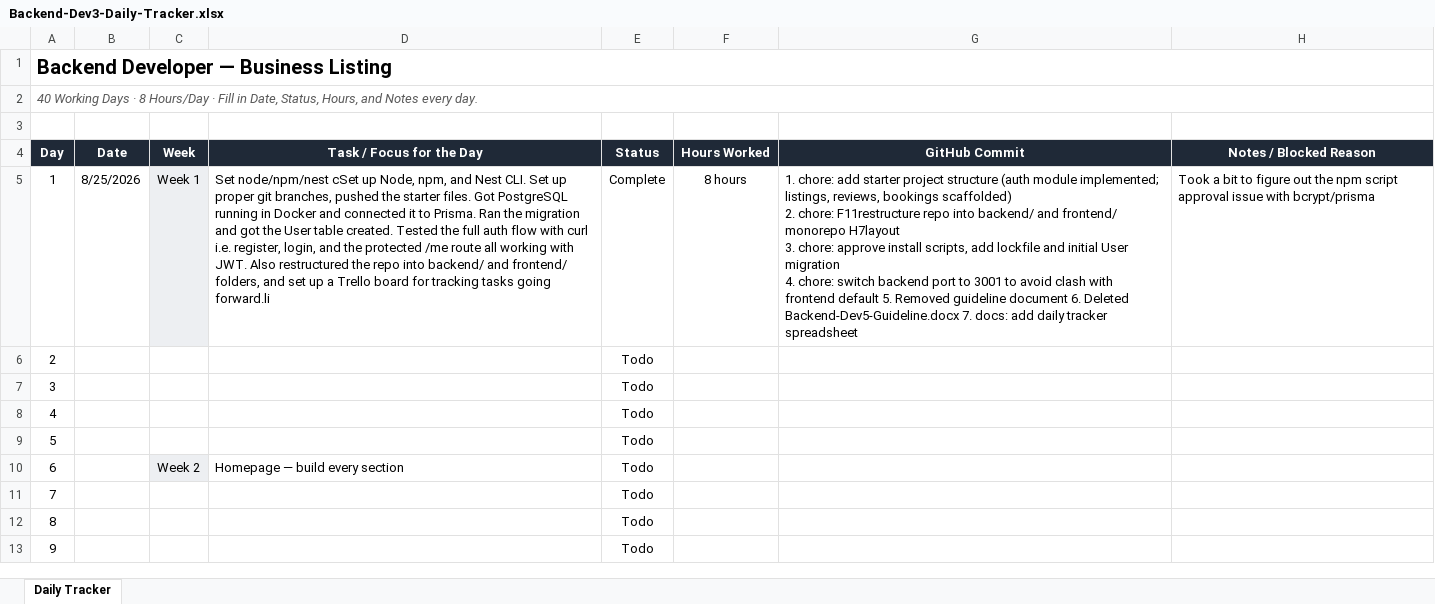
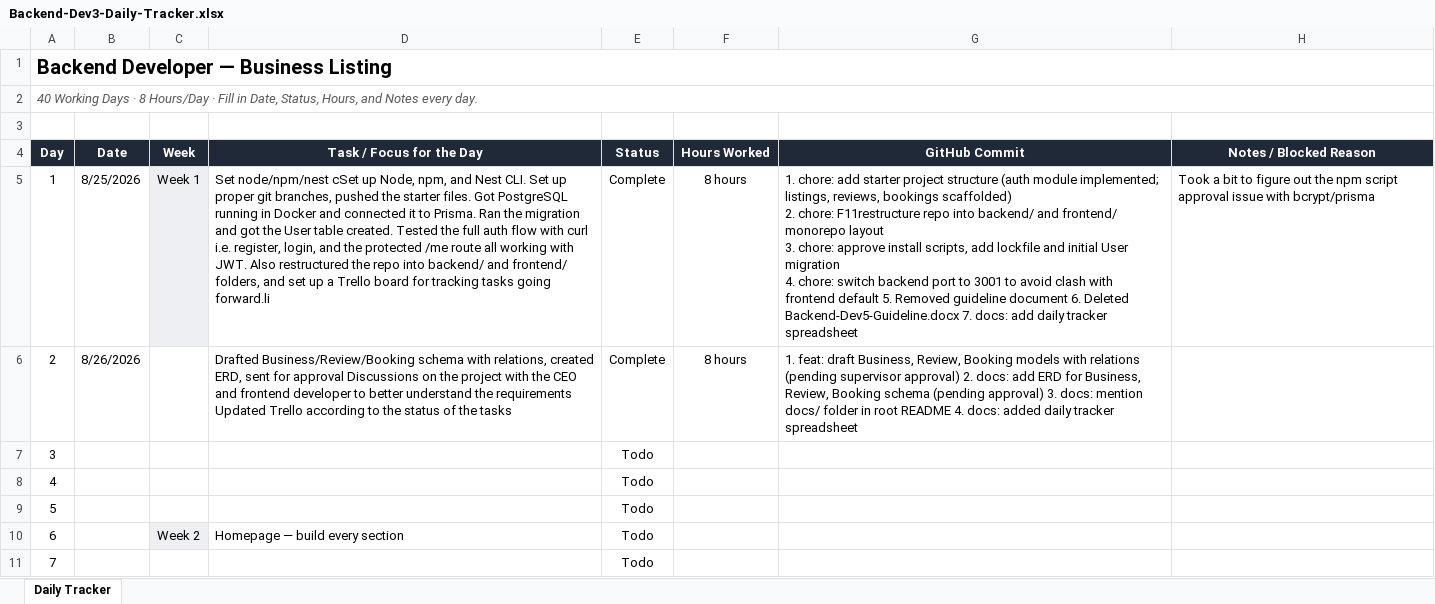
Before and after one commit to AdityaPudasaini/Business-Listing, an Excel workbook: backend/Backend-Dev3-Daily-Tracker.xlsx, sheet Daily Tracker, drawn as a sheet; only a part is shown; the shorter side is filled out with more unchanged rows; values as stored, in another font and other column widths than the file's, no borders; conditional formats not drawn; ↵ is a line break in a cell; the diff names each change by its address in the sheet, - before the commit and + after, or states it on an @@ line.

Commit message:
docs: added daily tracker spreadsheet

```diff
--- a/backend/Backend-Dev3-Daily-Tracker.xlsx (sheet Daily Tracker)
+++ b/backend/Backend-Dev3-Daily-Tracker.xlsx (sheet Daily Tracker)
-G5 (GitHub Commit): …frontend/ monorepo H7layout ↵ 3. chore:…
+G5 (GitHub Commit): …frontend/ monorepo layout ↵ 3. chore:…
-B6 (Date): (empty)
+B6 (Date): 8/26/2026
-D6 (Task / Focus for the Day): (empty)
+D6 (Task / Focus for the Day): Drafted Business/Review/Booking schema with relations, created ERD, sent for approval Discussions on the project with the CEO and frontend developer to better understand the requirements Updated Trello according to the status of the tasks
-E6 (Status): Todo
+E6 (Status): Complete
-F6 (Hours Worked): (empty)
+F6 (Hours Worked): 8 hours
-G6 (GitHub Commit): (empty)
+G6 (GitHub Commit): 1. feat: draft Business, Review, Booking models with relations (pending supervisor approval) 2. docs: add ERD for Business, Review, Booking schema (pending approval) 3. docs: mention docs/ folder in root README 4. docs: added daily tracker spreadsheet
```
